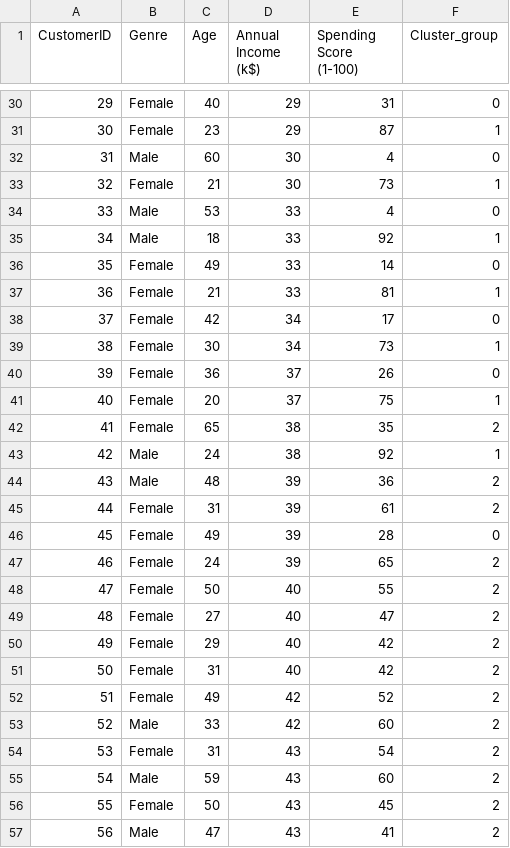
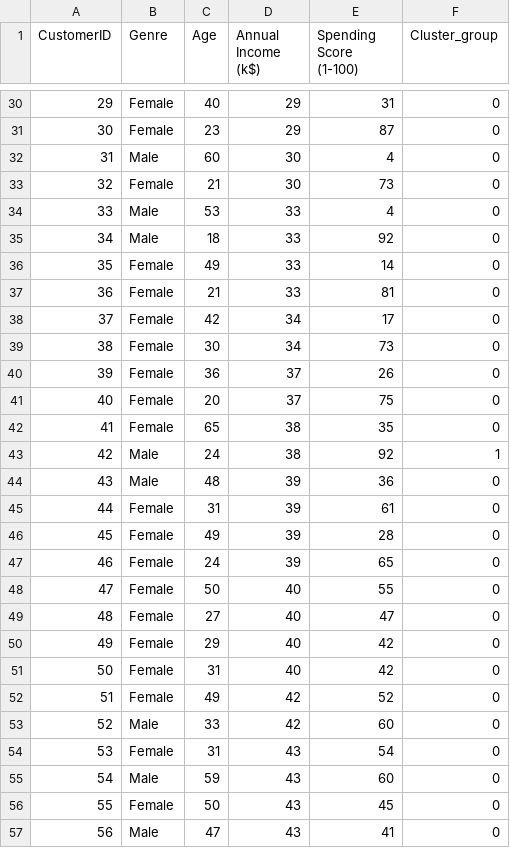
Before and after one commit to Sathya2119/Assignment_clustering, a CSV file: cluster.csv, drawn as a sheet; only a part is shown, gaps mark what is left out; the diff covers the shown part only.

```diff
--- a/cluster.csv
+++ b/cluster.csv
@@ -30,28 +30,28 @@ CustomerID,Genre,Age,Annual Income (k$),Spending Score (1-100),Cluster_group
 29,Female,40,29,31,0
-30,Female,23,29,87,1
+30,Female,23,29,87,0
 31,Male,60,30,4,0
-32,Female,21,30,73,1
+32,Female,21,30,73,0
 33,Male,53,33,4,0
-34,Male,18,33,92,1
+34,Male,18,33,92,0
 35,Female,49,33,14,0
-36,Female,21,33,81,1
+36,Female,21,33,81,0
 37,Female,42,34,17,0
-38,Female,30,34,73,1
+38,Female,30,34,73,0
 39,Female,36,37,26,0
-40,Female,20,37,75,1
-41,Female,65,38,35,2
+40,Female,20,37,75,0
+41,Female,65,38,35,0
 42,Male,24,38,92,1
-43,Male,48,39,36,2
-44,Female,31,39,61,2
+43,Male,48,39,36,0
+44,Female,31,39,61,0
 45,Female,49,39,28,0
-46,Female,24,39,65,2
-47,Female,50,40,55,2
-48,Female,27,40,47,2
-49,Female,29,40,42,2
-50,Female,31,40,42,2
-51,Female,49,42,52,2
-52,Male,33,42,60,2
-53,Female,31,43,54,2
-54,Male,59,43,60,2
-55,Female,50,43,45,2
-56,Male,47,43,41,2
+46,Female,24,39,65,0
+47,Female,50,40,55,0
+48,Female,27,40,47,0
+49,Female,29,40,42,0
+50,Female,31,40,42,0
+51,Female,49,42,52,0
+52,Male,33,42,60,0
+53,Female,31,43,54,0
+54,Male,59,43,60,0
+55,Female,50,43,45,0
+56,Male,47,43,41,0
```
Also changed, not shown: 158 edited cells elsewhere in this file, 1 other file.
